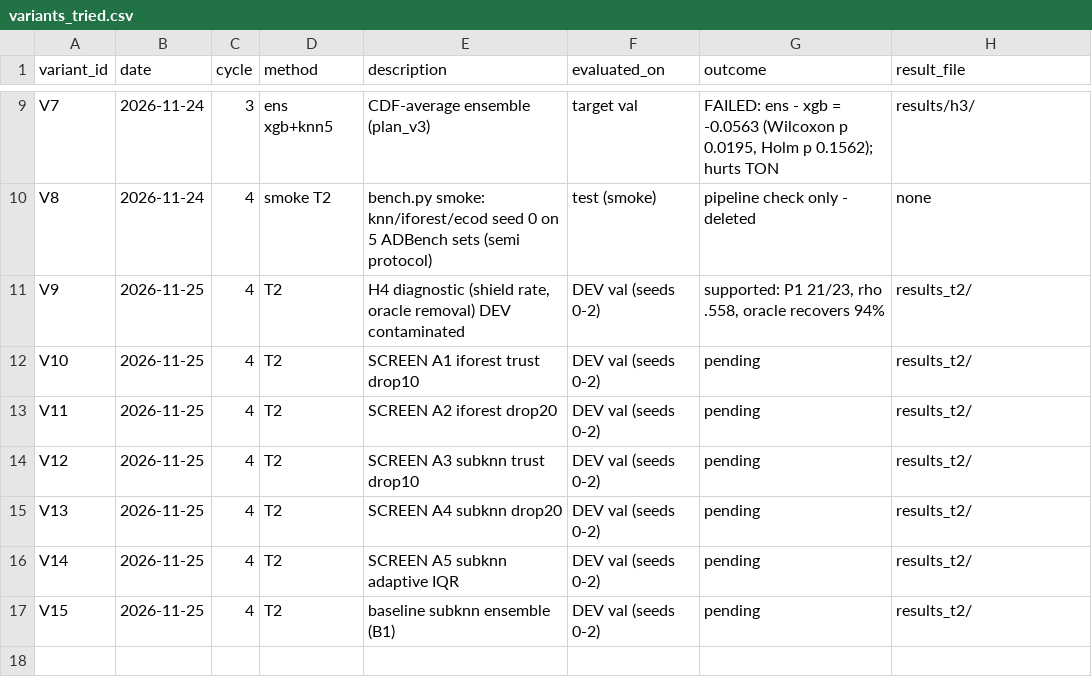
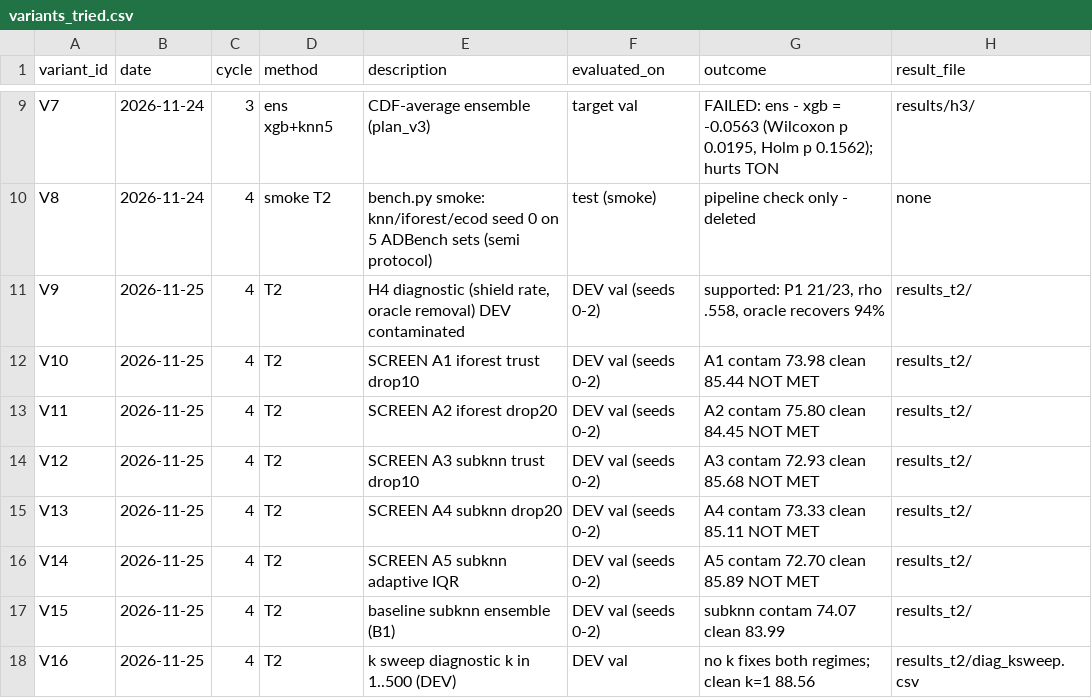
Before and after one commit to Bhargavteja-9779/p_c1_6, a CSV file: project/state/variants_tried.csv, drawn as a sheet; only a part is shown, gaps mark what is left out.

```diff
--- a/project/state/variants_tried.csv
+++ b/project/state/variants_tried.csv
@@ -11,7 +11,8 @@ V8,2026-11-24,4,smoke T2,bench.py smoke: knn/iforest/ecod seed 0 on 5 ADBench se
 V9,2026-11-25,4,T2,"H4 diagnostic (shield rate, oracle removal) DEV contaminated",DEV val (seeds 0-2),"supported: P1 21/23, rho .558, oracle recovers 94%",results_t2/
-V10,2026-11-25,4,T2,SCREEN A1 iforest trust drop10,DEV val (seeds 0-2),pending,results_t2/
-V11,2026-11-25,4,T2,SCREEN A2 iforest drop20,DEV val (seeds 0-2),pending,results_t2/
-V12,2026-11-25,4,T2,SCREEN A3 subknn trust drop10,DEV val (seeds 0-2),pending,results_t2/
-V13,2026-11-25,4,T2,SCREEN A4 subknn drop20,DEV val (seeds 0-2),pending,results_t2/
-V14,2026-11-25,4,T2,SCREEN A5 subknn adaptive IQR,DEV val (seeds 0-2),pending,results_t2/
-V15,2026-11-25,4,T2,baseline subknn ensemble (B1),DEV val (seeds 0-2),pending,results_t2/
+V10,2026-11-25,4,T2,SCREEN A1 iforest trust drop10,DEV val (seeds 0-2),A1 contam 73.98 clean 85.44 NOT MET,results_t2/
+V11,2026-11-25,4,T2,SCREEN A2 iforest drop20,DEV val (seeds 0-2),A2 contam 75.80 clean 84.45 NOT MET,results_t2/
+V12,2026-11-25,4,T2,SCREEN A3 subknn trust drop10,DEV val (seeds 0-2),A3 contam 72.93 clean 85.68 NOT MET,results_t2/
+V13,2026-11-25,4,T2,SCREEN A4 subknn drop20,DEV val (seeds 0-2),A4 contam 73.33 clean 85.11 NOT MET,results_t2/
+V14,2026-11-25,4,T2,SCREEN A5 subknn adaptive IQR,DEV val (seeds 0-2),A5 contam 72.70 clean 85.89 NOT MET,results_t2/
+V15,2026-11-25,4,T2,baseline subknn ensemble (B1),DEV val (seeds 0-2),subknn contam 74.07 clean 83.99,results_t2/
+V16,2026-11-25,4,T2,k sweep diagnostic k in 1..500 (DEV),DEV val,no k fixes both regimes; clean k=1 88.56,results_t2/diag_ksweep.csv
```
Also changed, not shown: 9 other files.
